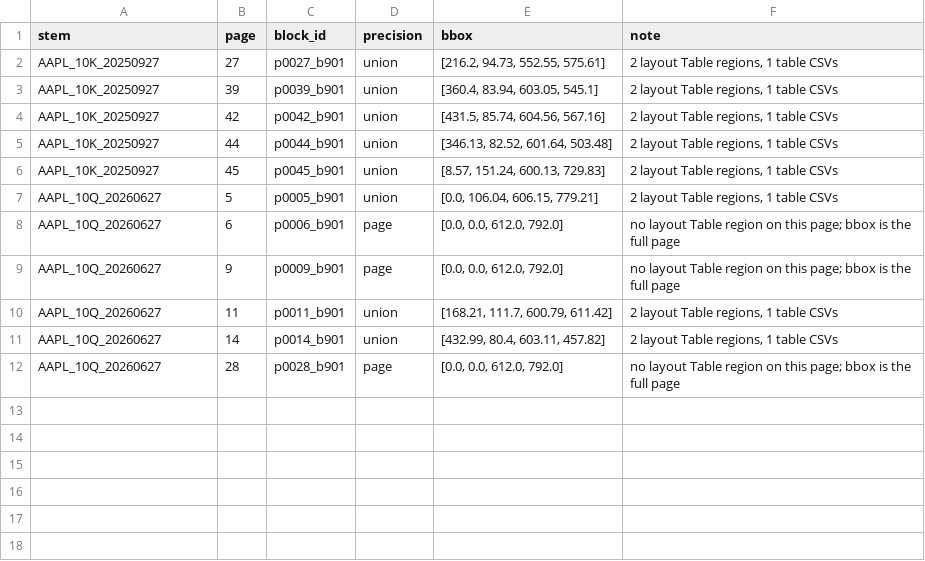
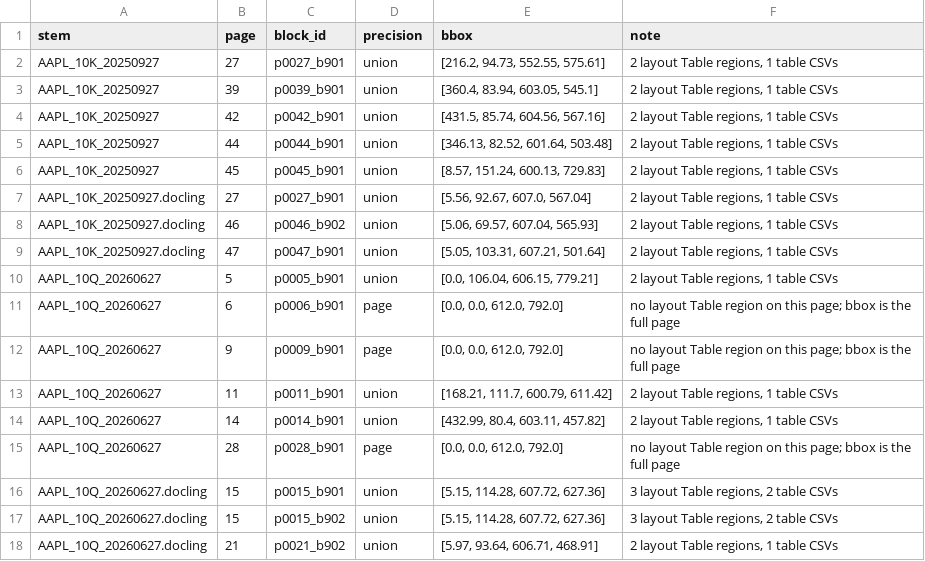
Before and after one commit to BigDataIA-Fall-26-Team-2/DAMG-7245-Project-Lantern-Team-2, a CSV file: reports/export_bbox_fallback.csv, drawn as a sheet; the diff names each change by its address in the sheet, - before the commit and + after, or states it on an @@ line.

Commit message:
[P5] bbox fallback log now includes Docling tables

```diff
--- a/reports/export_bbox_fallback.csv
+++ b/reports/export_bbox_fallback.csv
+row 7: AAPL_10K_20250927.docling | 27 | p0027_b901 | union | [5.56, 92.67, 607.0, 567.04] | 2 layout Table regions, 1 table CSVs
+row 8: AAPL_10K_20250927.docling | 46 | p0046_b902 | union | [5.06, 69.57, 607.04, 565.93] | 2 layout Table regions, 1 table CSVs
+row 9: AAPL_10K_20250927.docling | 47 | p0047_b901 | union | [5.05, 103.31, 607.21, 501.64] | 2 layout Table regions, 1 table CSVs
+row 16: AAPL_10Q_20260627.docling | 15 | p0015_b901 | union | [5.15, 114.28, 607.72, 627.36] | 3 layout Table regions, 2 table CSVs
+row 17: AAPL_10Q_20260627.docling | 15 | p0015_b902 | union | [5.15, 114.28, 607.72, 627.36] | 3 layout Table regions, 2 table CSVs
+row 18: AAPL_10Q_20260627.docling | 21 | p0021_b902 | union | [5.97, 93.64, 606.71, 468.91] | 2 layout Table regions, 1 table CSVs
```
